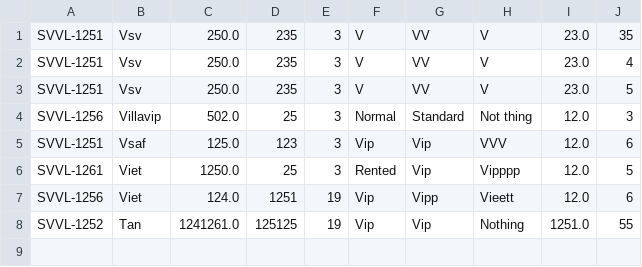
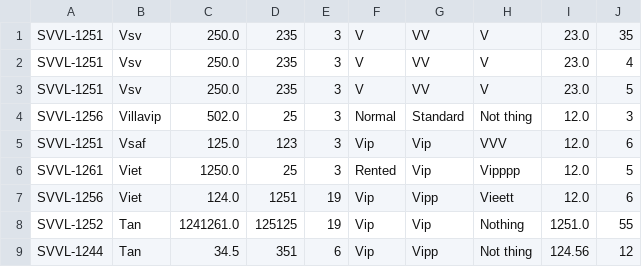
Before and after one commit to tannguyenviet/A0920I1-NguyenVietTan, a CSV file: module_2/out/production/module_2/newCaseStudy/data/Villa.csv, drawn as a sheet.

```diff
--- a/module_2/out/production/module_2/newCaseStudy/data/Villa.csv
+++ b/module_2/out/production/module_2/newCaseStudy/data/Villa.csv
@@ -8 +8,2 @@ SVVL-1256,Viet,124.0,1251,19,Vip,Vipp,Vieett,12.0,6
 SVVL-1252,Tan,1241261.0,125125,19,Vip,Vip,Nothing,1251.0,55
+SVVL-1244,Tan,34.5,351,6,Vip,Vipp,Not thing,124.56,12
```
Also changed, not shown: module_2/out/production/module_2/newCaseStudy/data/Booking.csv, module_2/out/production/module_2/newCaseStudy/data/Customer.csv, 37 other files.
